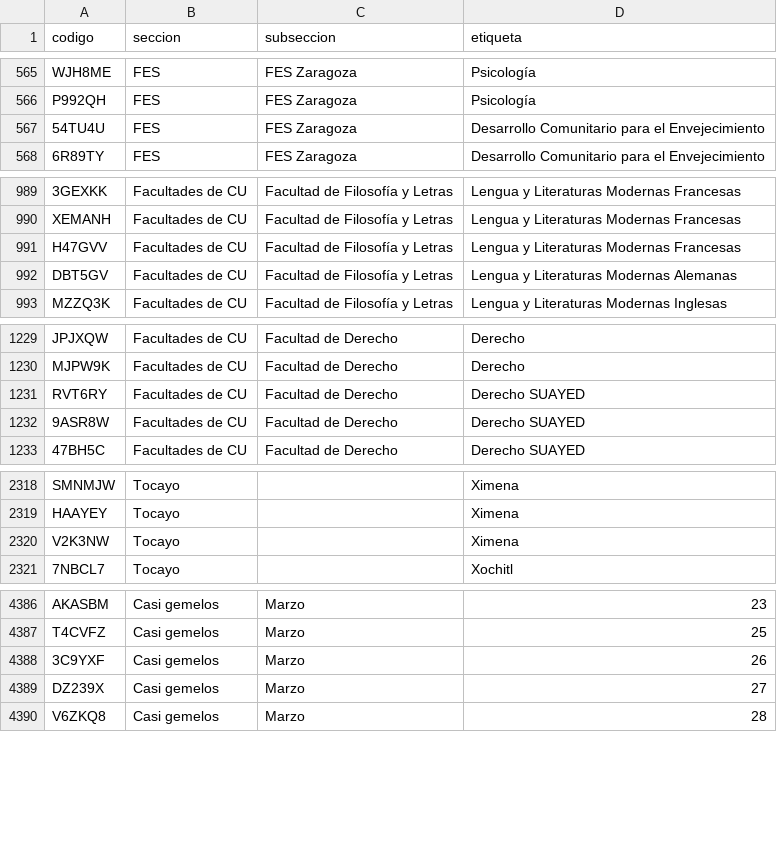
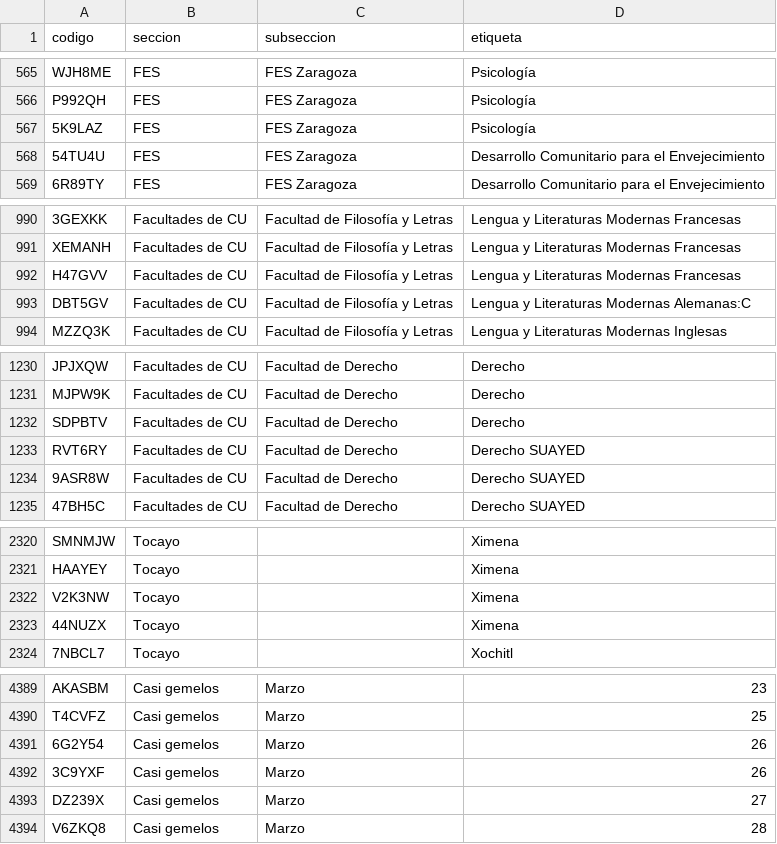
Before and after one commit to jaguarOR/espacio-unam-codigos, a CSV file: datos/codigos-doc.csv, drawn as a sheet; only a part is shown, gaps mark what is left out.

```diff
--- a/datos/codigos-doc.csv
+++ b/datos/codigos-doc.csv
@@ -566,2 +566,3 @@ WJH8ME,FES,FES Zaragoza,Psicología
 P992QH,FES,FES Zaragoza,Psicología
+5K9LAZ,FES,FES Zaragoza,Psicología
 54TU4U,FES,FES Zaragoza,Desarrollo Comunitario para el Envejecimiento
@@ -991,3 +992,3 @@ XEMANH,Facultades de CU,Facultad de Filosofía y Letras,Lengua y Literaturas Mod
 H47GVV,Facultades de CU,Facultad de Filosofía y Letras,Lengua y Literaturas Modernas Francesas
-DBT5GV,Facultades de CU,Facultad de Filosofía y Letras,Lengua y Literaturas Modernas Alemanas
+DBT5GV,Facultades de CU,Facultad de Filosofía y Letras,Lengua y Literaturas Modernas Alemanas:C
 MZZQ3K,Facultades de CU,Facultad de Filosofía y Letras,Lengua y Literaturas Modernas Inglesas
@@ -1230,2 +1231,3 @@ JPJXQW,Facultades de CU,Facultad de Derecho,Derecho
 MJPW9K,Facultades de CU,Facultad de Derecho,Derecho
+SDPBTV,Facultades de CU,Facultad de Derecho,Derecho
 RVT6RY,Facultades de CU,Facultad de Derecho,Derecho SUAYED
@@ -2320,2 +2322,3 @@ HAAYEY,Tocayo,,Ximena
 V2K3NW,Tocayo,,Ximena
+44NUZX,Tocayo,,Ximena
 7NBCL7,Tocayo,,Xochitl
@@ -4387,2 +4390,3 @@ AKASBM,Casi gemelos,Marzo,23
 T4CVFZ,Casi gemelos,Marzo,25
+6G2Y54,Casi gemelos,Marzo,26
 3C9YXF,Casi gemelos,Marzo,26
```
Also changed, not shown: 7 other files.
